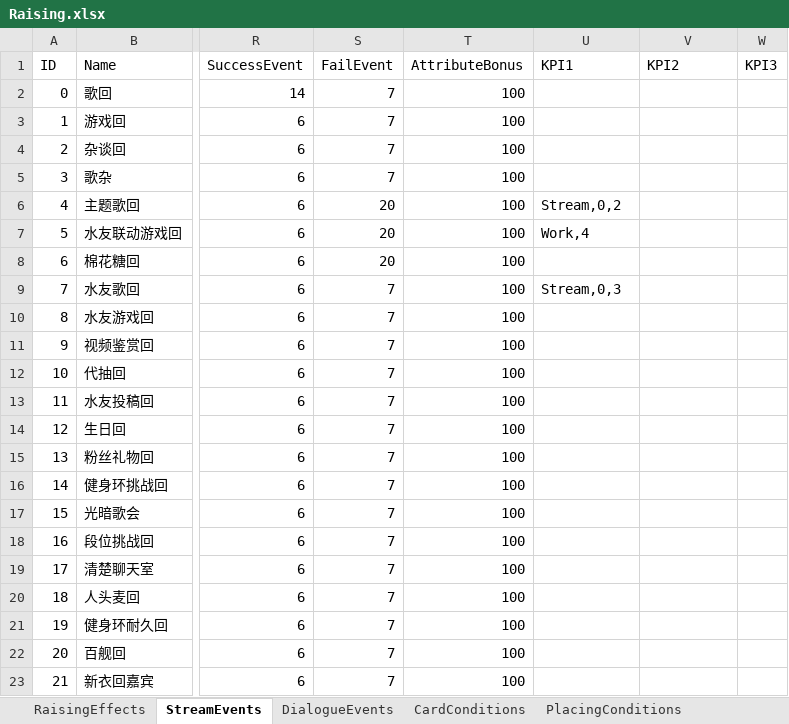
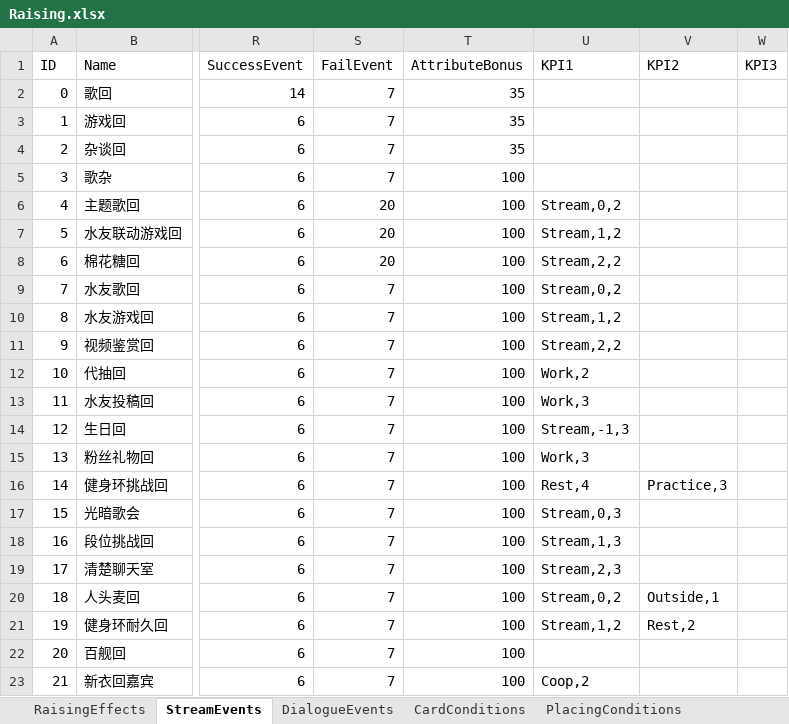
Before and after one commit to MHProtein/VTuberSim, an Excel workbook: Assets/StreamingAssets/Configurations/Raising.xlsx, sheet StreamEvents, drawn as a sheet; only a part is shown, gaps mark what is left out; values as stored, in another font and other column widths than the file's, no borders; the diff names each change by its address in the sheet, - before the commit and + after, or states it on an @@ line.

```diff
--- a/Assets/StreamingAssets/Configurations/Raising.xlsx (sheet StreamEvents)
+++ b/Assets/StreamingAssets/Configurations/Raising.xlsx (sheet StreamEvents)
-T2:T4 (AttributeBonus): 100
+T2:T4 (AttributeBonus): 35
-U7 (KPI1): Work,4
+U7 (KPI1): Stream,1,2
-U8 (KPI1): (empty)
+U8 (KPI1): Stream,2,2
-U9 (KPI1): Stream,0,3
+U9 (KPI1): Stream,0,2
-U10 (KPI1): (empty)
+U10 (KPI1): Stream,1,2
-U11 (KPI1): (empty)
+U11 (KPI1): Stream,2,2
-U12 (KPI1): (empty)
+U12 (KPI1): Work,2
-U13 (KPI1): (empty)
+U13 (KPI1): Work,3
-U14 (KPI1): (empty)
+U14 (KPI1): Stream,-1,3
-U15 (KPI1): (empty)
+U15 (KPI1): Work,3
-U16 (KPI1): (empty)
+U16 (KPI1): Rest,4
-V16 (KPI2): (empty)
+V16 (KPI2): Practice,3
-U17 (KPI1): (empty)
+U17 (KPI1): Stream,0,3
-U18 (KPI1): (empty)
+U18 (KPI1): Stream,1,3
-U19 (KPI1): (empty)
+U19 (KPI1): Stream,2,3
-U20 (KPI1): (empty)
+U20 (KPI1): Stream,0,2
-V20 (KPI2): (empty)
+V20 (KPI2): Outside,1
-U21 (KPI1): (empty)
+U21 (KPI1): Stream,1,2
-V21 (KPI2): (empty)
+V21 (KPI2): Rest,2
-U23 (KPI1): (empty)
+U23 (KPI1): Coop,2
```
Also changed, not shown: sheet DialogueEvents, sheet PlacingConditions, sheet RaisingEffects, sheet CardConditions, Assets/StreamingAssets/Configurations/Cards.xlsx, 2 other files.
